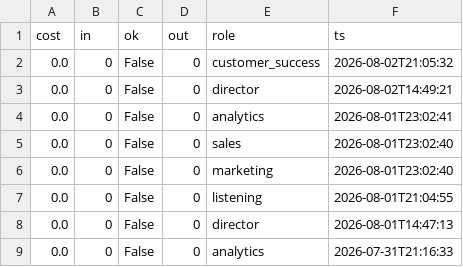
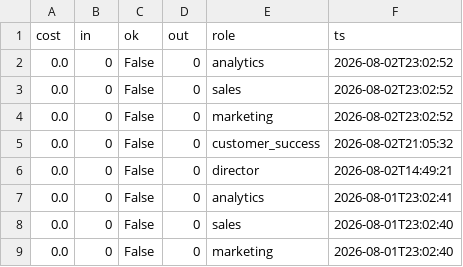
Before and after one commit to jaspalsingh321jsrr-ops/opsrunner-agents, a CSV file: data/exports/analytics_runs.csv, drawn as a sheet; only a part is shown; the shorter side is filled out with more unchanged rows; the diff names each change by its address in the sheet, - before the commit and + after, or states it on an @@ line.

```diff
--- a/data/exports/analytics_runs.csv
+++ b/data/exports/analytics_runs.csv
+row 2: 0.0 | 0 | False | 0 | analytics | 2026-08-02T23:02:52
+row 3: 0.0 | 0 | False | 0 | sales | 2026-08-02T23:02:52
+row 4: 0.0 | 0 | False | 0 | marketing | 2026-08-02T23:02:52
```
Also changed, not shown: data/exports/tasks.csv, 5 other files.
